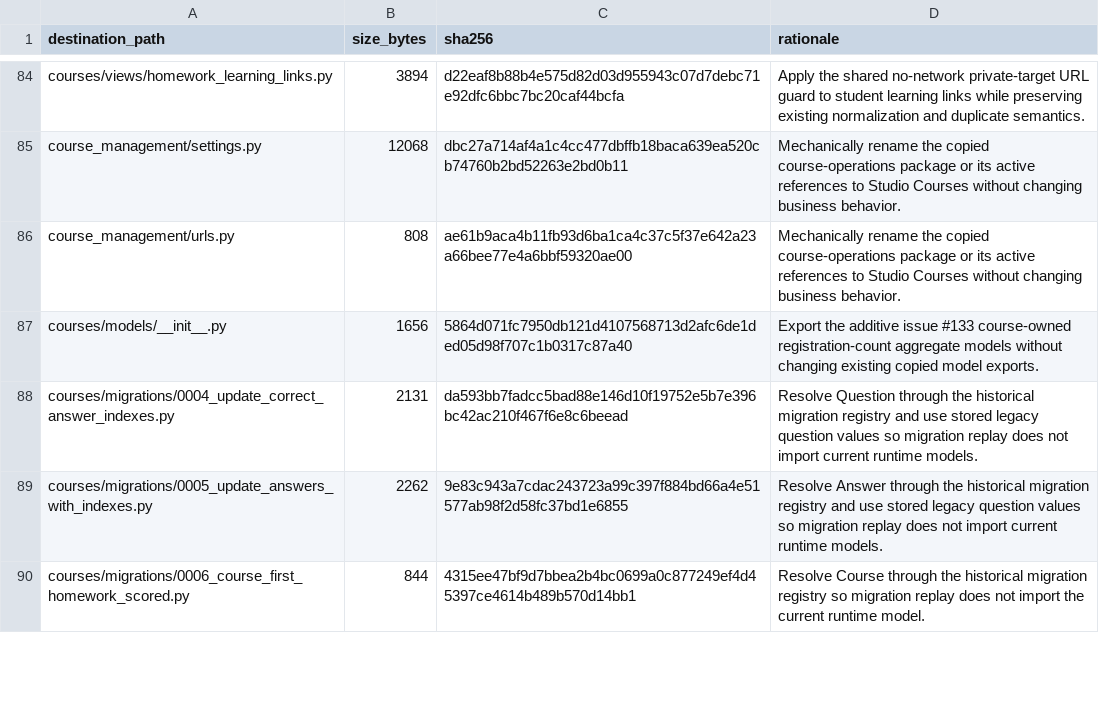
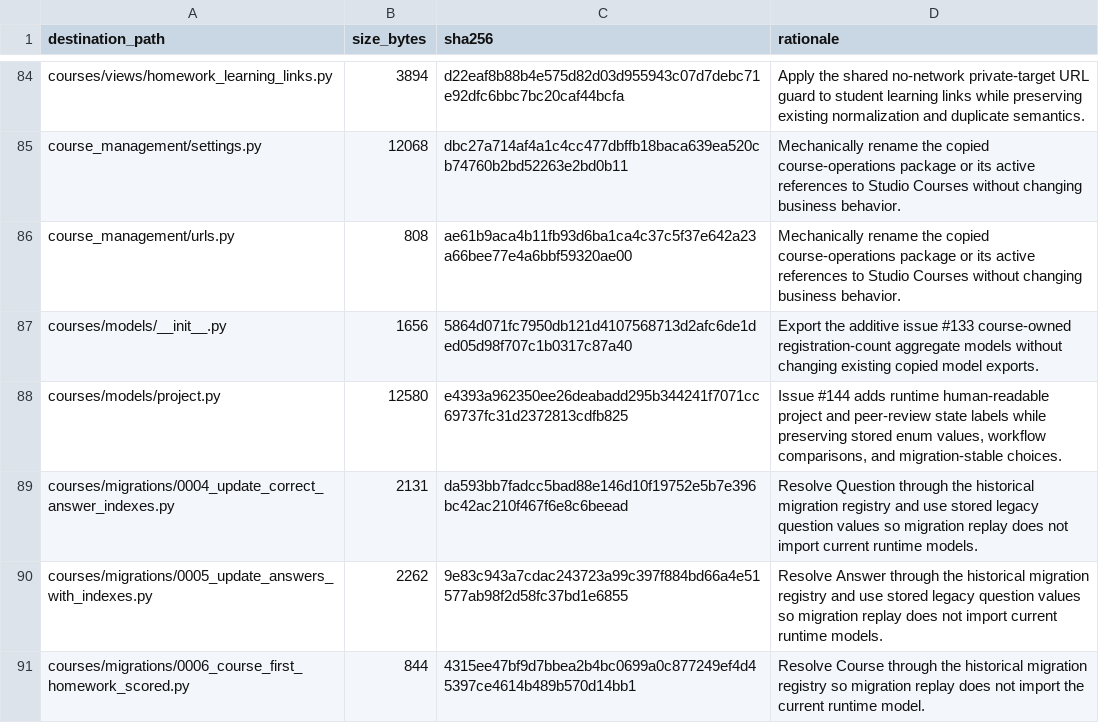
Before and after one commit to DataTalksClub/website, a TSV file: _docs/adoption/course-platform/integration-patched-files.tsv, drawn as a sheet; only a part is shown, gaps mark what is left out; the diff covers the shown part only; the diff names each change by its address in the sheet, - before the commit and + after, or states it on an @@ line.

Commit message:
Harden course design tokens and state labels (#144)
Closes #144

```diff
--- a/_docs/adoption/course-platform/integration-patched-files.tsv
+++ b/_docs/adoption/course-platform/integration-patched-files.tsv
+row 88: courses/models/project.py | 12580 | e4393a962350ee26deabadd295b344241f7071cc69737fc31d2372813cdfb825 | Issue #144 adds runtime human-readable project and peer-review state labels while preserving stored enum values, workflow comparisons, and migration-stable choices.
```
Also changed, not shown: 4 added rows and 3 edited cells elsewhere in this file, 13 other files.
